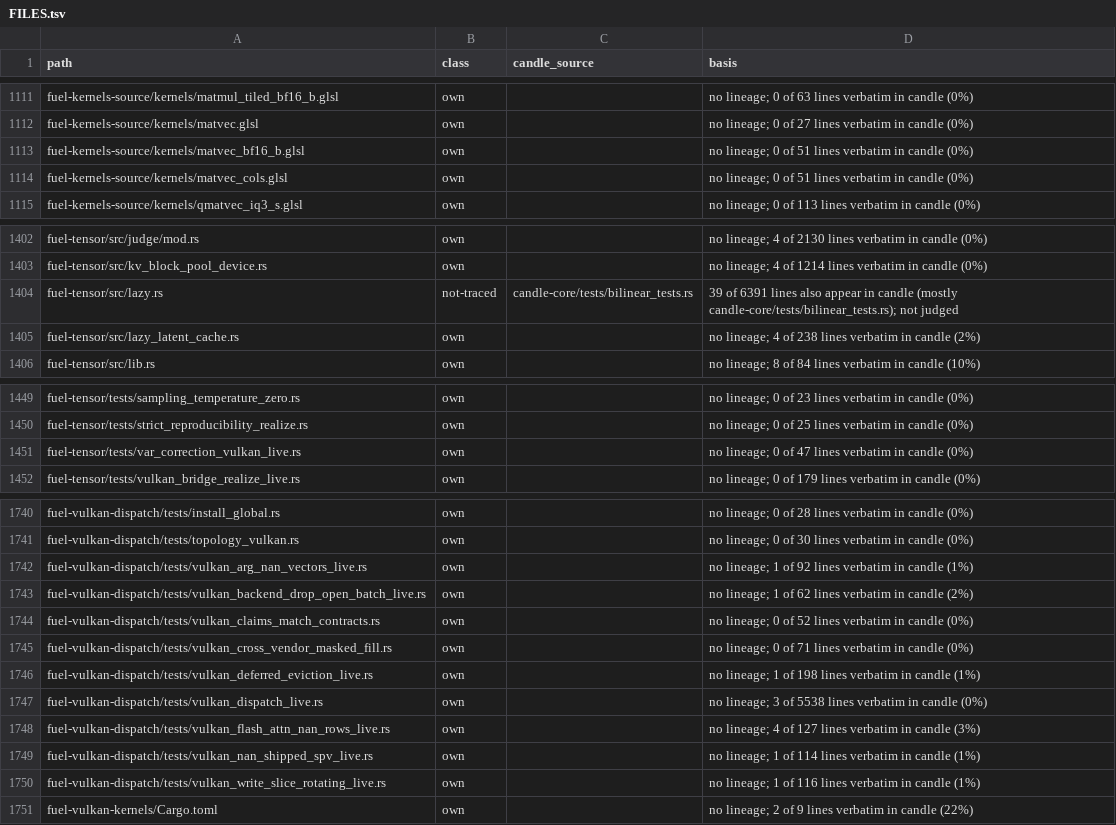
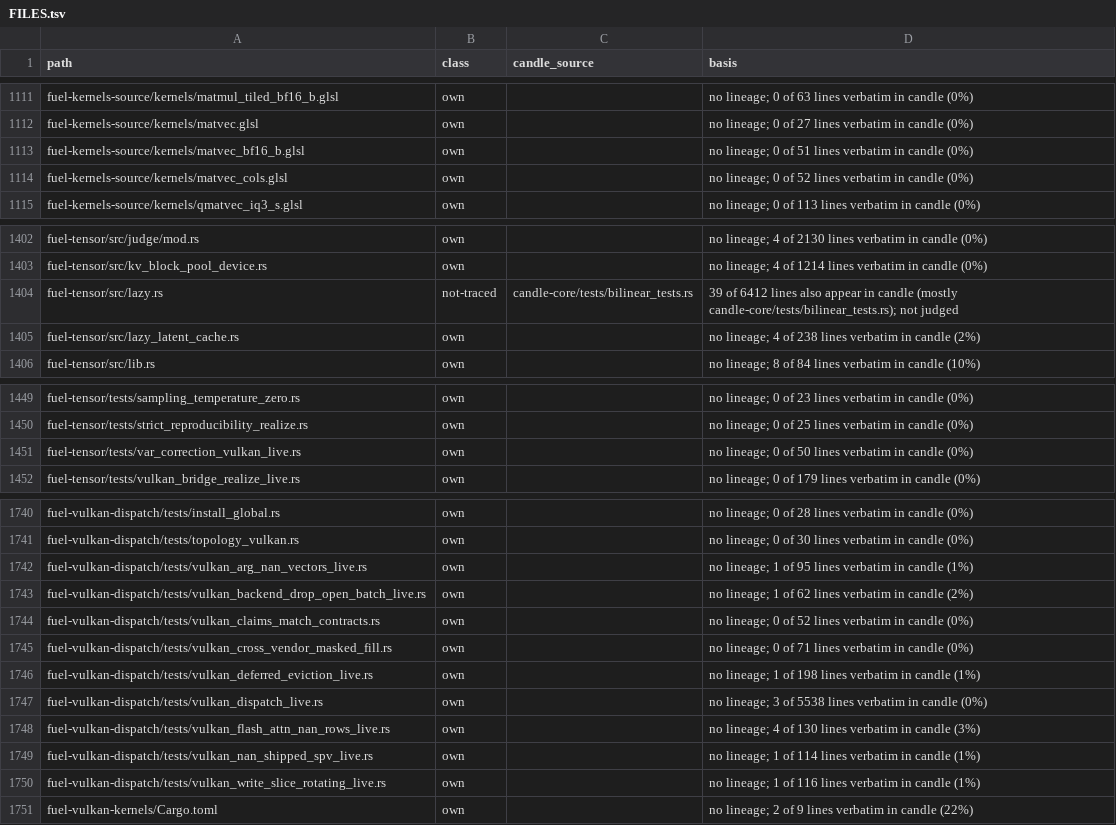
Before and after one commit to ThinkersJournal/fuel, a TSV file: docs/provenance/FILES.tsv, drawn as a sheet; only a part is shown, gaps mark what is left out; the diff covers the shown part only.

```diff
--- a/docs/provenance/FILES.tsv
+++ b/docs/provenance/FILES.tsv
@@ -1113,3 +1113,3 @@ fuel-kernels-source/kernels/matvec.glsl	own		no lineage; 0 of 27 lines verbatim
 fuel-kernels-source/kernels/matvec_bf16_b.glsl	own		no lineage; 0 of 51 lines verbatim in candle (0%)
-fuel-kernels-source/kernels/matvec_cols.glsl	own		no lineage; 0 of 51 lines verbatim in candle (0%)
+fuel-kernels-source/kernels/matvec_cols.glsl	own		no lineage; 0 of 52 lines verbatim in candle (0%)
 fuel-kernels-source/kernels/qmatvec_iq3_s.glsl	own		no lineage; 0 of 113 lines verbatim in candle (0%)
@@ -1403,3 +1403,3 @@ fuel-tensor/src/judge/mod.rs	own		no lineage; 4 of 2130 lines verbatim in candle
 fuel-tensor/src/kv_block_pool_device.rs	own		no lineage; 4 of 1214 lines verbatim in candle (0%)
-fuel-tensor/src/lazy.rs	not-traced	candle-core/tests/bilinear_tests.rs	39 of 6391 lines also appear in candle (mostly candle-core/tests/bilinear_tests.rs); not judged
+fuel-tensor/src/lazy.rs	not-traced	candle-core/tests/bilinear_tests.rs	39 of 6412 lines also appear in candle (mostly candle-core/tests/bilinear_tests.rs); not judged
 fuel-tensor/src/lazy_latent_cache.rs	own		no lineage; 4 of 238 lines verbatim in candle (2%)
@@ -1450,3 +1450,3 @@ fuel-tensor/tests/sampling_temperature_zero.rs	own		no lineage; 0 of 23 lines ve
 fuel-tensor/tests/strict_reproducibility_realize.rs	own		no lineage; 0 of 25 lines verbatim in candle (0%)
-fuel-tensor/tests/var_correction_vulkan_live.rs	own		no lineage; 0 of 47 lines verbatim in candle (0%)
+fuel-tensor/tests/var_correction_vulkan_live.rs	own		no lineage; 0 of 50 lines verbatim in candle (0%)
 fuel-tensor/tests/vulkan_bridge_realize_live.rs	own		no lineage; 0 of 179 lines verbatim in candle (0%)
@@ -1741,3 +1741,3 @@ fuel-vulkan-dispatch/tests/install_global.rs	own		no lineage; 0 of 28 lines verb
 fuel-vulkan-dispatch/tests/topology_vulkan.rs	own		no lineage; 0 of 30 lines verbatim in candle (0%)
-fuel-vulkan-dispatch/tests/vulkan_arg_nan_vectors_live.rs	own		no lineage; 1 of 92 lines verbatim in candle (1%)
+fuel-vulkan-dispatch/tests/vulkan_arg_nan_vectors_live.rs	own		no lineage; 1 of 95 lines verbatim in candle (1%)
 fuel-vulkan-dispatch/tests/vulkan_backend_drop_open_batch_live.rs	own		no lineage; 1 of 62 lines verbatim in candle (2%)
@@ -1747,3 +1747,3 @@ fuel-vulkan-dispatch/tests/vulkan_deferred_eviction_live.rs	own		no lineage; 1 o
 fuel-vulkan-dispatch/tests/vulkan_dispatch_live.rs	own		no lineage; 3 of 5538 lines verbatim in candle (0%)
-fuel-vulkan-dispatch/tests/vulkan_flash_attn_nan_rows_live.rs	own		no lineage; 4 of 127 lines verbatim in candle (3%)
+fuel-vulkan-dispatch/tests/vulkan_flash_attn_nan_rows_live.rs	own		no lineage; 4 of 130 lines verbatim in candle (3%)
 fuel-vulkan-dispatch/tests/vulkan_nan_shipped_spv_live.rs	own		no lineage; 1 of 114 lines verbatim in candle (1%)
```
Also changed, not shown: 10 edited cells elsewhere in this file.
